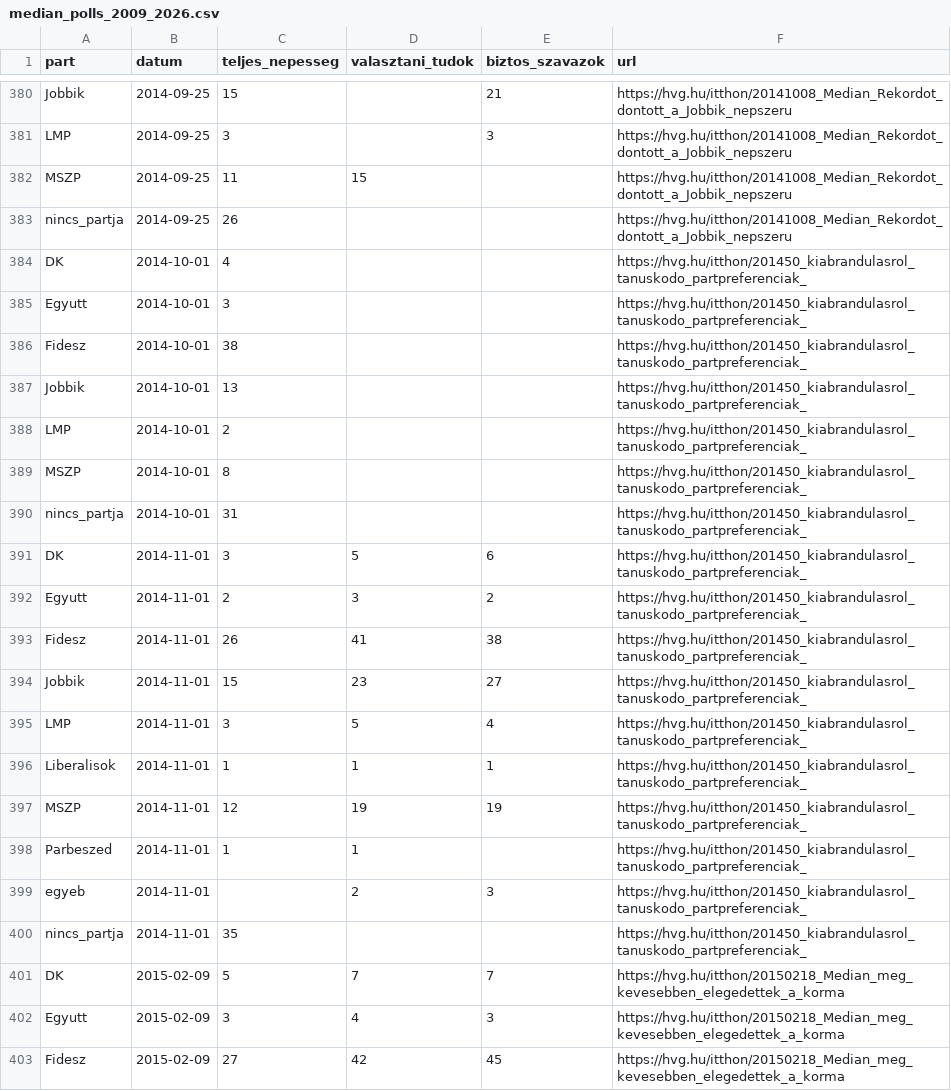
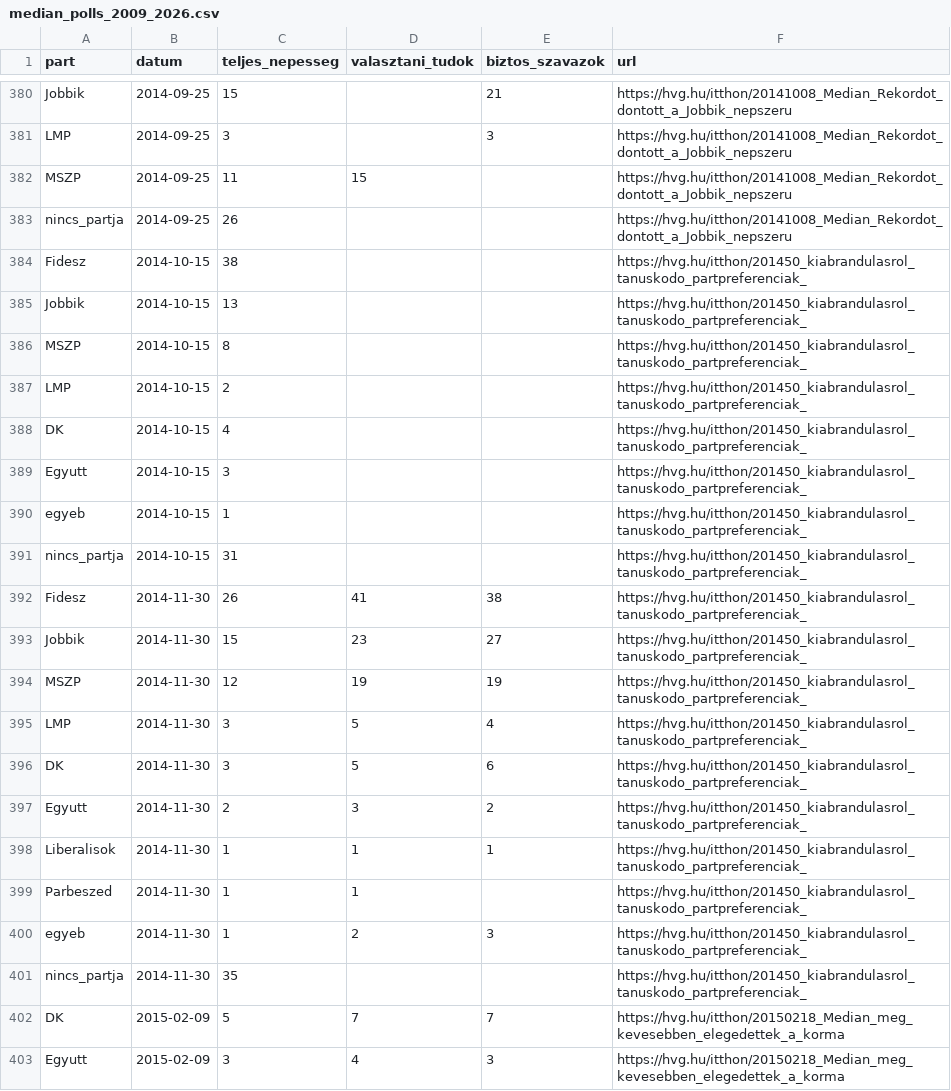
Before and after one commit to mbkoltai/mbkoltai.github.io, a CSV file: images/2010-vs-2026-kormanypart-kvk/inputs/median_polls_2009_2026.csv, drawn as a sheet; only a part is shown, gaps mark what is left out; the shorter side is filled out with more unchanged rows.

```diff
--- a/images/2010-vs-2026-kormanypart-kvk/inputs/median_polls_2009_2026.csv
+++ b/images/2010-vs-2026-kormanypart-kvk/inputs/median_polls_2009_2026.csv
@@ -383,19 +383,20 @@ MSZP,2014-09-25,11,15,,https://hvg.hu/itthon/20141008_Median_Rekordot_dontott_a_
 nincs_partja,2014-09-25,26,,,https://hvg.hu/itthon/20141008_Median_Rekordot_dontott_a_Jobbik_nepszeru
-DK,2014-10-01,4,,,https://hvg.hu/itthon/201450_kiabrandulasrol_tanuskodo_partpreferenciak_
-Egyutt,2014-10-01,3,,,https://hvg.hu/itthon/201450_kiabrandulasrol_tanuskodo_partpreferenciak_
-Fidesz,2014-10-01,38,,,https://hvg.hu/itthon/201450_kiabrandulasrol_tanuskodo_partpreferenciak_
-Jobbik,2014-10-01,13,,,https://hvg.hu/itthon/201450_kiabrandulasrol_tanuskodo_partpreferenciak_
-LMP,2014-10-01,2,,,https://hvg.hu/itthon/201450_kiabrandulasrol_tanuskodo_partpreferenciak_
-MSZP,2014-10-01,8,,,https://hvg.hu/itthon/201450_kiabrandulasrol_tanuskodo_partpreferenciak_
-nincs_partja,2014-10-01,31,,,https://hvg.hu/itthon/201450_kiabrandulasrol_tanuskodo_partpreferenciak_
-DK,2014-11-01,3,5,6,https://hvg.hu/itthon/201450_kiabrandulasrol_tanuskodo_partpreferenciak_
-Egyutt,2014-11-01,2,3,2,https://hvg.hu/itthon/201450_kiabrandulasrol_tanuskodo_partpreferenciak_
-Fidesz,2014-11-01,26,41,38,https://hvg.hu/itthon/201450_kiabrandulasrol_tanuskodo_partpreferenciak_
-Jobbik,2014-11-01,15,23,27,https://hvg.hu/itthon/201450_kiabrandulasrol_tanuskodo_partpreferenciak_
-LMP,2014-11-01,3,5,4,https://hvg.hu/itthon/201450_kiabrandulasrol_tanuskodo_partpreferenciak_
-Liberalisok,2014-11-01,1,1,1,https://hvg.hu/itthon/201450_kiabrandulasrol_tanuskodo_partpreferenciak_
-MSZP,2014-11-01,12,19,19,https://hvg.hu/itthon/201450_kiabrandulasrol_tanuskodo_partpreferenciak_
-Parbeszed,2014-11-01,1,1,,https://hvg.hu/itthon/201450_kiabrandulasrol_tanuskodo_partpreferenciak_
-egyeb,2014-11-01,,2,3,https://hvg.hu/itthon/201450_kiabrandulasrol_tanuskodo_partpreferenciak_
-nincs_partja,2014-11-01,35,,,https://hvg.hu/itthon/201450_kiabrandulasrol_tanuskodo_partpreferenciak_
+Fidesz,2014-10-15,38,,,https://hvg.hu/itthon/201450_kiabrandulasrol_tanuskodo_partpreferenciak_
+Jobbik,2014-10-15,13,,,https://hvg.hu/itthon/201450_kiabrandulasrol_tanuskodo_partpreferenciak_
+MSZP,2014-10-15,8,,,https://hvg.hu/itthon/201450_kiabrandulasrol_tanuskodo_partpreferenciak_
+LMP,2014-10-15,2,,,https://hvg.hu/itthon/201450_kiabrandulasrol_tanuskodo_partpreferenciak_
+DK,2014-10-15,4,,,https://hvg.hu/itthon/201450_kiabrandulasrol_tanuskodo_partpreferenciak_
+Egyutt,2014-10-15,3,,,https://hvg.hu/itthon/201450_kiabrandulasrol_tanuskodo_partpreferenciak_
+egyeb,2014-10-15,1,,,https://hvg.hu/itthon/201450_kiabrandulasrol_tanuskodo_partpreferenciak_
+nincs_partja,2014-10-15,31,,,https://hvg.hu/itthon/201450_kiabrandulasrol_tanuskodo_partpreferenciak_
+Fidesz,2014-11-30,26,41,38,https://hvg.hu/itthon/201450_kiabrandulasrol_tanuskodo_partpreferenciak_
+Jobbik,2014-11-30,15,23,27,https://hvg.hu/itthon/201450_kiabrandulasrol_tanuskodo_partpreferenciak_
+MSZP,2014-11-30,12,19,19,https://hvg.hu/itthon/201450_kiabrandulasrol_tanuskodo_partpreferenciak_
+LMP,2014-11-30,3,5,4,https://hvg.hu/itthon/201450_kiabrandulasrol_tanuskodo_partpreferenciak_
+DK,2014-11-30,3,5,6,https://hvg.hu/itthon/201450_kiabrandulasrol_tanuskodo_partpreferenciak_
+Egyutt,2014-11-30,2,3,2,https://hvg.hu/itthon/201450_kiabrandulasrol_tanuskodo_partpreferenciak_
+Liberalisok,2014-11-30,1,1,1,https://hvg.hu/itthon/201450_kiabrandulasrol_tanuskodo_partpreferenciak_
+Parbeszed,2014-11-30,1,1,,https://hvg.hu/itthon/201450_kiabrandulasrol_tanuskodo_partpreferenciak_
+egyeb,2014-11-30,1,2,3,https://hvg.hu/itthon/201450_kiabrandulasrol_tanuskodo_partpreferenciak_
+nincs_partja,2014-11-30,35,,,https://hvg.hu/itthon/201450_kiabrandulasrol_tanuskodo_partpreferenciak_
 DK,2015-02-09,5,7,7,https://hvg.hu/itthon/20150218_Median_meg_kevesebben_elegedettek_a_korma
```
Also changed, not shown: 1 other file.
